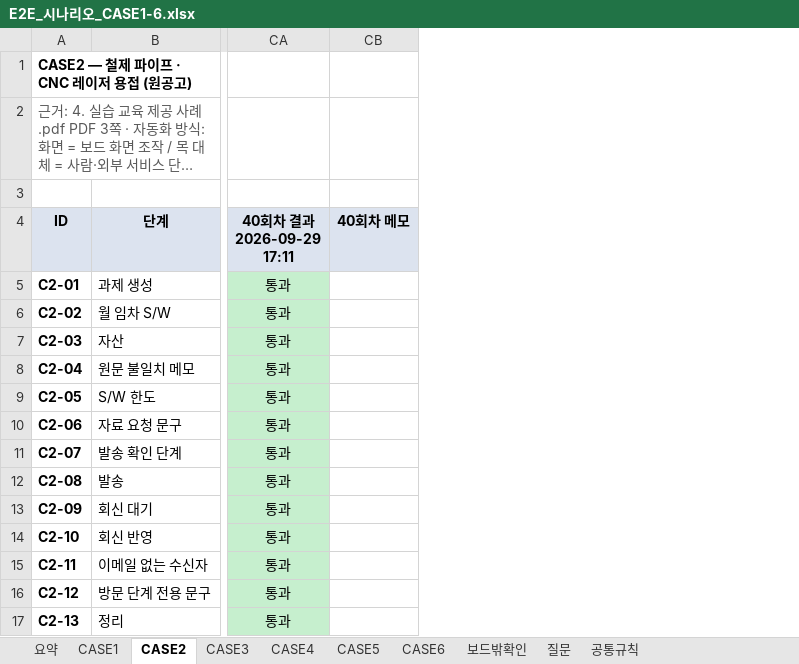
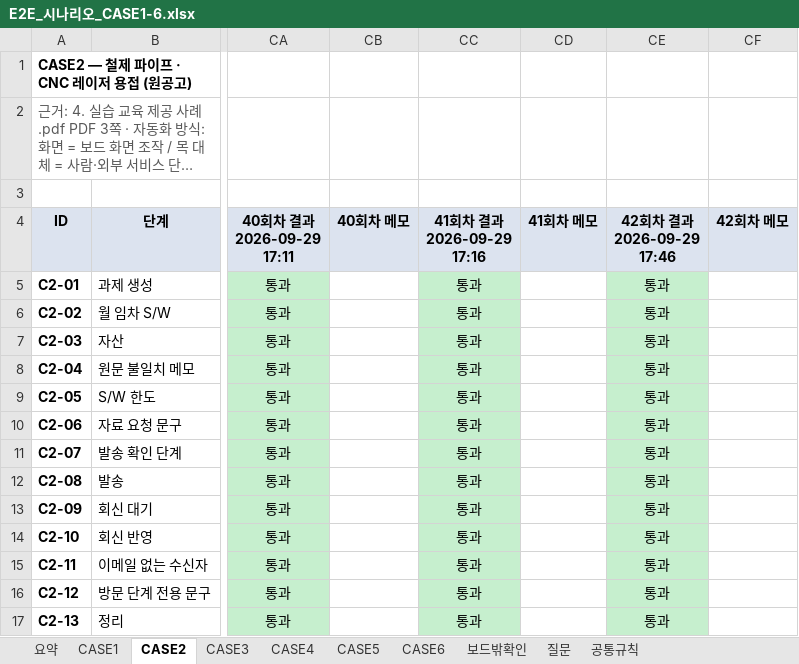
Before and after one commit to smartcodi/smartcodi, an Excel workbook: doc/테스트/E2E_시나리오_CASE1-6.xlsx, sheet CASE2, drawn as a sheet; only a part is shown, gaps mark what is left out; long unchanged cells end in …; values as stored, in another font and other column widths than the file's, no borders; the diff names each change by its address in the sheet, - before the commit and + after, or states it on an @@ line.

```diff
--- a/doc/테스트/E2E_시나리오_CASE1-6.xlsx (sheet CASE2)
+++ b/doc/테스트/E2E_시나리오_CASE1-6.xlsx (sheet CASE2)
+column CC (41회차 결과 2026-09-29 17:16), rows 5-17: all 통과
+column CD (41회차 메모), empty
+column CE (42회차 결과 2026-09-29 17:46), rows 5-17: all 통과
+column CF (42회차 메모), empty
```
Also changed, not shown: sheet 요약, 3 other files.
